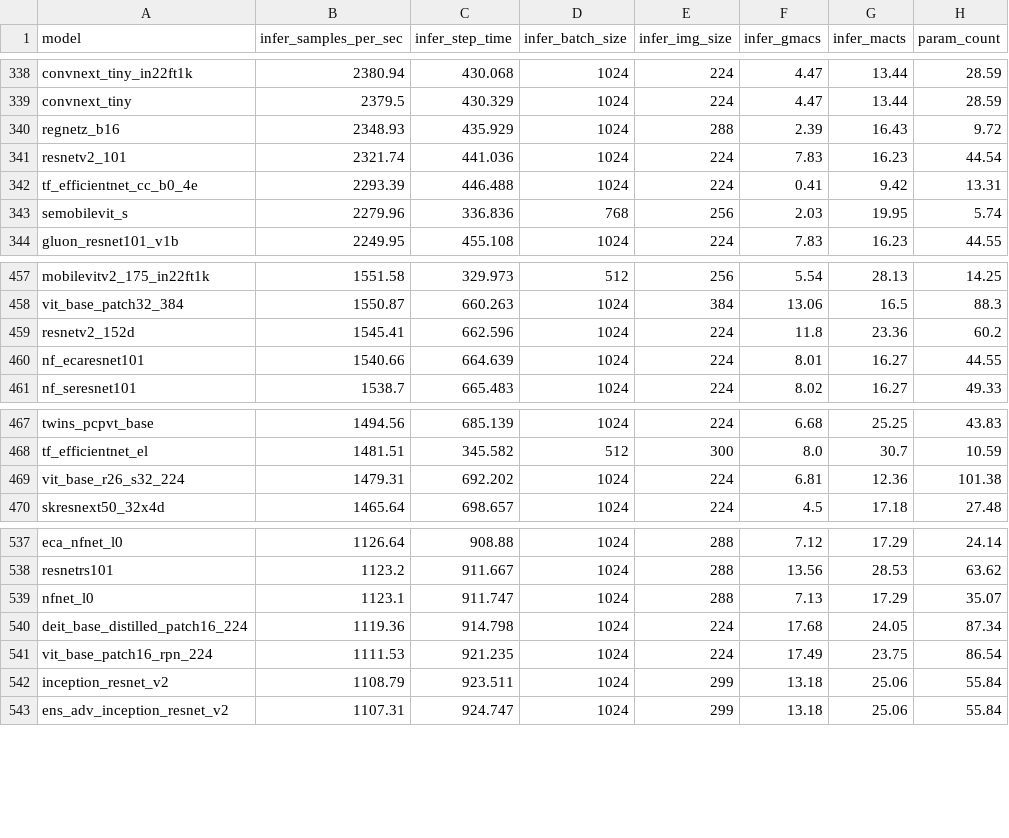
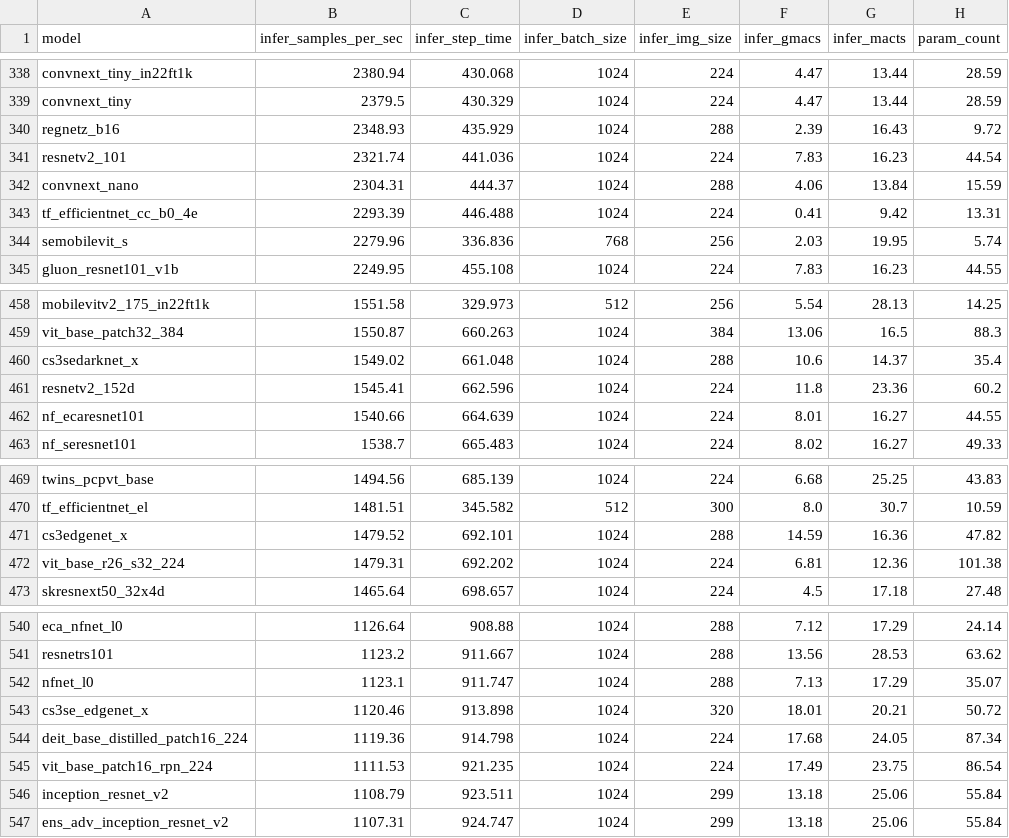
Before and after one commit to majianyu2007/timm_study, a CSV file: results/benchmark-infer-amp-nhwc-pt112-cu113-rtx3090.csv, drawn as a sheet; only a part is shown, gaps mark what is left out.

```diff
--- a/results/benchmark-infer-amp-nhwc-pt112-cu113-rtx3090.csv
+++ b/results/benchmark-infer-amp-nhwc-pt112-cu113-rtx3090.csv
@@ -341,2 +341,3 @@ regnetz_b16,2348.93,435.929,1024,288,2.39,16.43,9.72
 resnetv2_101,2321.74,441.036,1024,224,7.83,16.23,44.54
+convnext_nano,2304.31,444.37,1024,288,4.06,13.84,15.59
 tf_efficientnet_cc_b0_4e,2293.39,446.488,1024,224,0.41,9.42,13.31
@@ -458,2 +459,3 @@ mobilevitv2_175_in22ft1k,1551.58,329.973,512,256,5.54,28.13,14.25
 vit_base_patch32_384,1550.87,660.263,1024,384,13.06,16.5,88.3
+cs3sedarknet_x,1549.02,661.048,1024,288,10.6,14.37,35.4
 resnetv2_152d,1545.41,662.596,1024,224,11.8,23.36,60.2
@@ -468,2 +470,3 @@ twins_pcpvt_base,1494.56,685.139,1024,224,6.68,25.25,43.83
 tf_efficientnet_el,1481.51,345.582,512,300,8.0,30.7,10.59
+cs3edgenet_x,1479.52,692.101,1024,288,14.59,16.36,47.82
 vit_base_r26_s32_224,1479.31,692.202,1024,224,6.81,12.36,101.38
@@ -539,2 +542,3 @@ resnetrs101,1123.2,911.667,1024,288,13.56,28.53,63.62
 nfnet_l0,1123.1,911.747,1024,288,7.13,17.29,35.07
+cs3se_edgenet_x,1120.46,913.898,1024,320,18.01,20.21,50.72
 deit_base_distilled_patch16_224,1119.36,914.798,1024,224,17.68,24.05,87.34
```
Also changed, not shown: results/benchmark-infer-amp-nchw-pt112-cu113-rtx3090.csv, results/benchmark-train-amp-nchw-pt112-cu113-rtx3090.csv, 1 other file.
